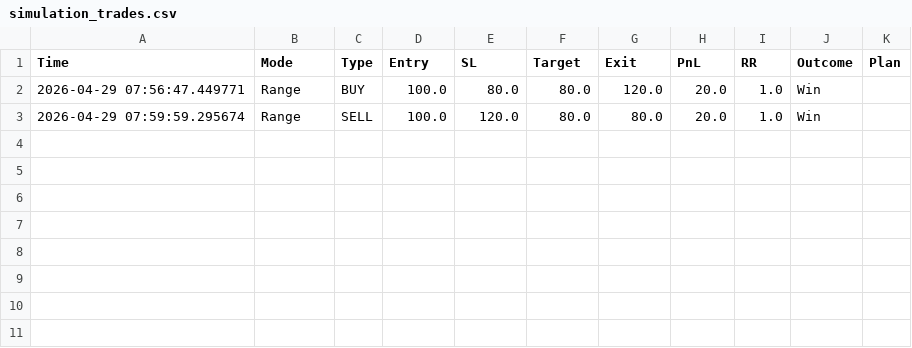
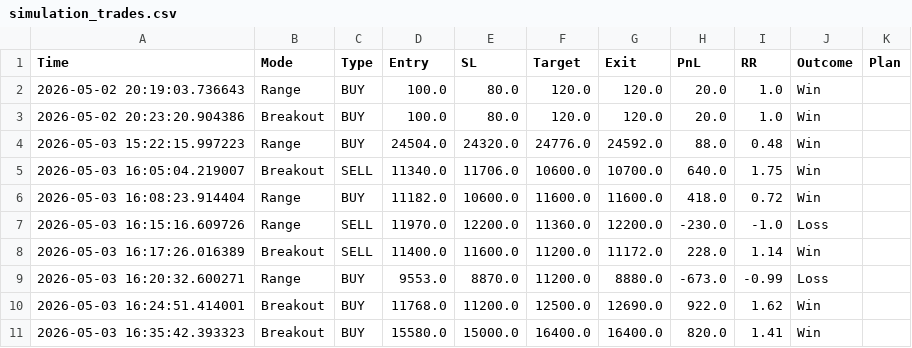
Before and after one commit to jnsram-svg/trading-copilotv1, a CSV file: simulation_trades.csv, drawn as a sheet.

```diff
--- a/simulation_trades.csv
+++ b/simulation_trades.csv
@@ -1,3 +1,11 @@
 Time,Mode,Type,Entry,SL,Target,Exit,PnL,RR,Outcome,Plan
-2026-04-29 07:56:47.449771,Range,BUY,100.0,80.0,80.0,120.0,20.0,1.0,Win,
-2026-04-29 07:59:59.295674,Range,SELL,100.0,120.0,80.0,80.0,20.0,1.0,Win,
+2026-05-02 20:19:03.736643,Range,BUY,100.0,80.0,120.0,120.0,20.0,1.0,Win,
+2026-05-02 20:23:20.904386,Breakout,BUY,100.0,80.0,120.0,120.0,20.0,1.0,Win,
+2026-05-03 15:22:15.997223,Range,BUY,24504.0,24320.0,24776.0,24592.0,88.0,0.48,Win,
+2026-05-03 16:05:04.219007,Breakout,SELL,11340.0,11706.0,10600.0,10700.0,640.0,1.75,Win,
+2026-05-03 16:08:23.914404,Range,BUY,11182.0,10600.0,11600.0,11600.0,418.0,0.72,Win,
+2026-05-03 16:15:16.609726,Range,SELL,11970.0,12200.0,11360.0,12200.0,-230.0,-1.0,Loss,
+2026-05-03 16:17:26.016389,Breakout,SELL,11400.0,11600.0,11200.0,11172.0,228.0,1.14,Win,
+2026-05-03 16:20:32.600271,Range,BUY,9553.0,8870.0,11200.0,8880.0,-673.0,-0.99,Loss,
+2026-05-03 16:24:51.414001,Breakout,BUY,11768.0,11200.0,12500.0,12690.0,922.0,1.62,Win,
+2026-05-03 16:35:42.393323,Breakout,BUY,15580.0,15000.0,16400.0,16400.0,820.0,1.41,Win,
```
Also changed, not shown: 1 other file.
